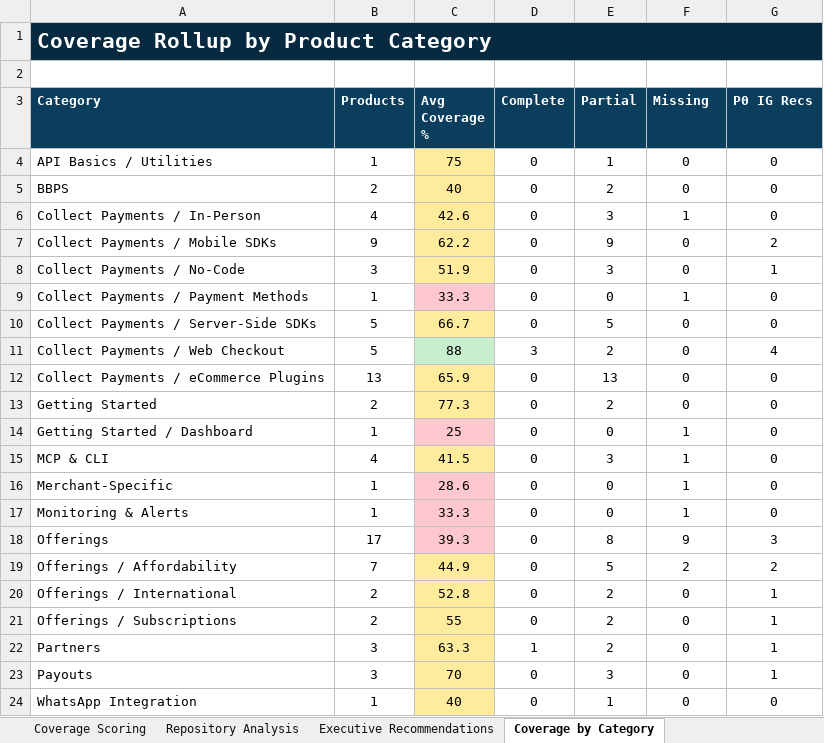
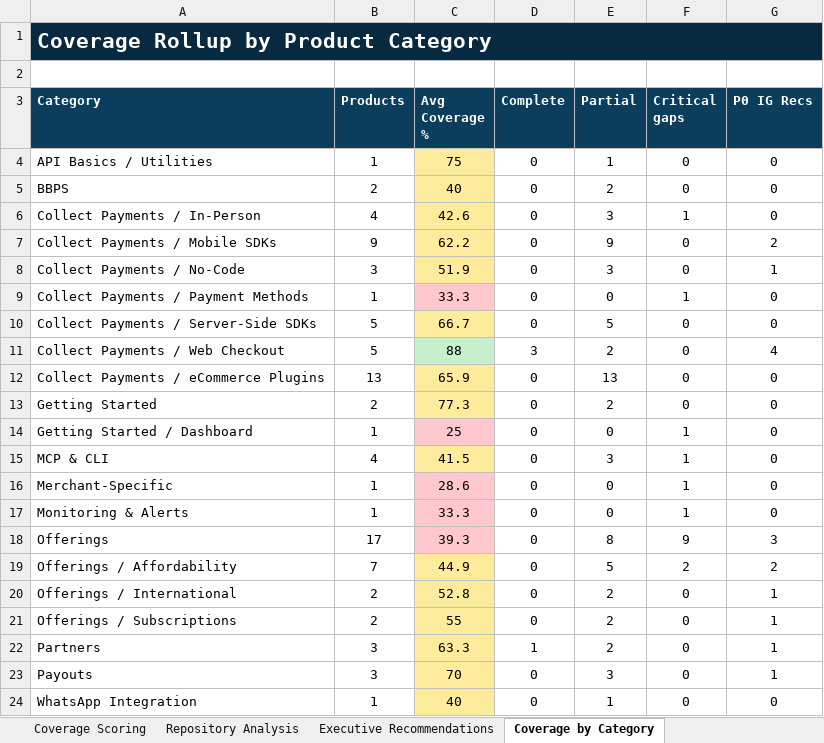
Before and after one commit to payu-india/CMS-Chatbot, an Excel workbook: docs-coverage-tracker/PayU_Product_Documentation_Coverage_Tracker.xlsx, sheet Coverage by Category, drawn as a sheet; values as stored, in another font and other column widths than the file's, no borders; the diff names each change by its address in the sheet, - before the commit and + after, or states it on an @@ line.

```diff
--- a/docs-coverage-tracker/PayU_Product_Documentation_Coverage_Tracker.xlsx (sheet Coverage by Category)
+++ b/docs-coverage-tracker/PayU_Product_Documentation_Coverage_Tracker.xlsx (sheet Coverage by Category)
-F3: Missing
+F3: Critical gaps
```
Also changed, not shown: sheet Coverage Scoring, sheet Product Documentation Inventory, sheet Executive Dashboard, sheet Repository Analysis, charts or pictures, 1 other file.
